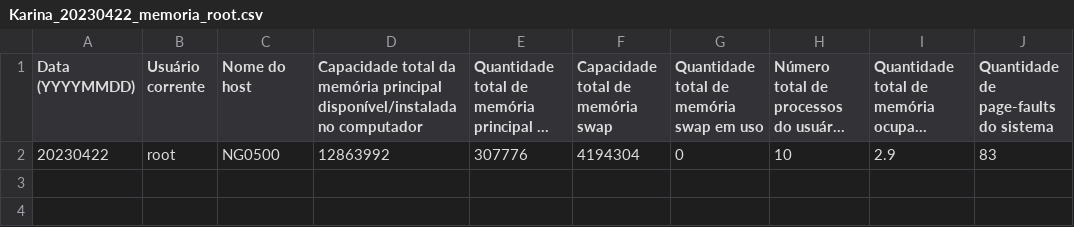
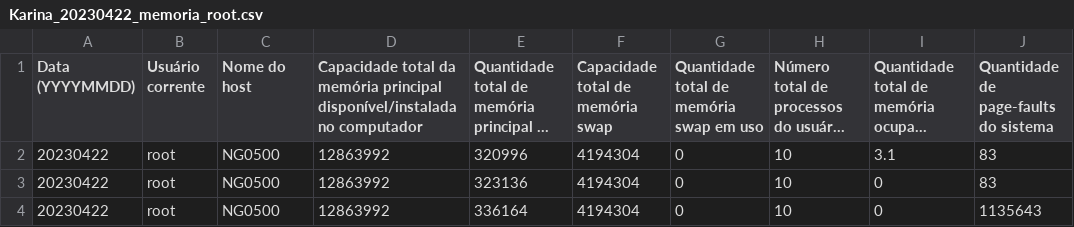
Before and after one commit to karinabressan/AP2Q3_SO, a CSV file: Karina_20230422_memoria_root.csv, drawn as a sheet; long unchanged cells end in …; the diff names each change by its address in the sheet, - before the commit and + after, or states it on an @@ line.

Commit message:
ajustando quantidade de memoria ocupada pelos processos do usuario corrente. obtendo o total de page faults

```diff
--- a/Karina_20230422_memoria_root.csv
+++ b/Karina_20230422_memoria_root.csv
-E2: 307776
+E2: 320996
-I2: 2.9
+I2: 3.1
+row 3: 20230422 | root | NG0500 | 12863992 | 323136 | 4194304 | 0 | 10 | 0 | 83
+row 4: 20230422 | root | NG0500 | 12863992 | 336164 | 4194304 | 0 | 10 | 0 | 1135643
```
Also changed, not shown: 3 other files.
